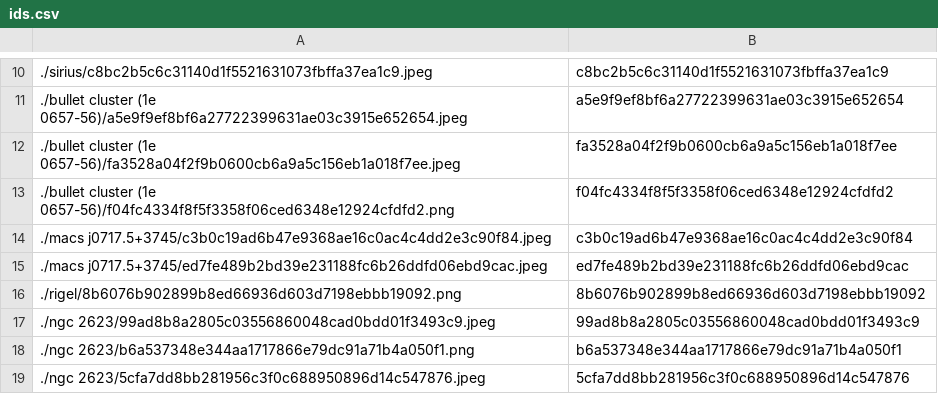
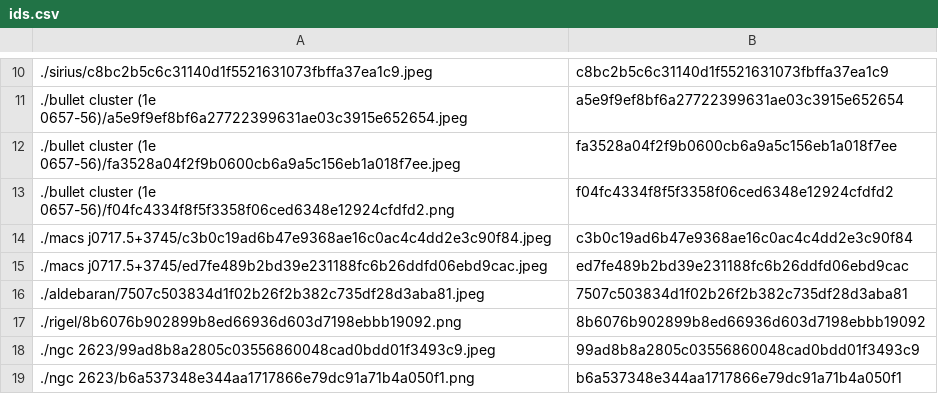
Before and after one commit to person-v132/SciOlyID-Images, a CSV file: rfts/ids.csv, drawn as a sheet; only a part is shown, gaps mark what is left out; the shorter side is filled out with more unchanged rows; the diff names each change by its address in the sheet, - before the commit and + after, or states it on an @@ line.

```diff
--- a/rfts/ids.csv
+++ b/rfts/ids.csv
+row 16: ./aldebaran/7507c503834d1f02b26f2b382c735df28d3aba81.jpeg | 7507c503834d1f02b26f2b382c735df28d3aba81
```
